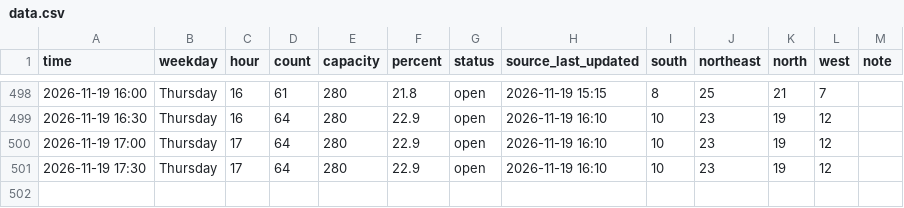
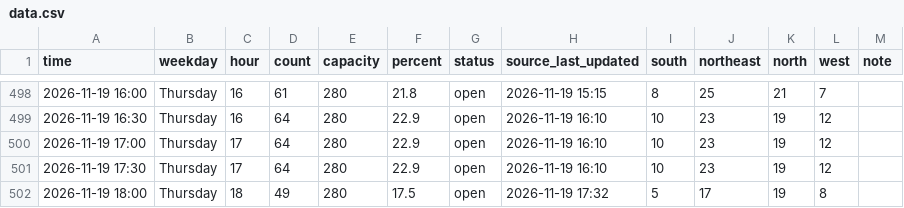
Before and after one commit to Rassa1/BRIC-tracker, a CSV file: data.csv, drawn as a sheet; only a part is shown, gaps mark what is left out; the diff names each change by its address in the sheet, - before the commit and + after, or states it on an @@ line.

```diff
--- a/data.csv
+++ b/data.csv
+row 502: 2026-11-19 18:00 | Thursday | 18 | 49 | 280 | 17.5 | open | 2026-11-19 17:32 | 5 | 17 | 19 | 8
```
